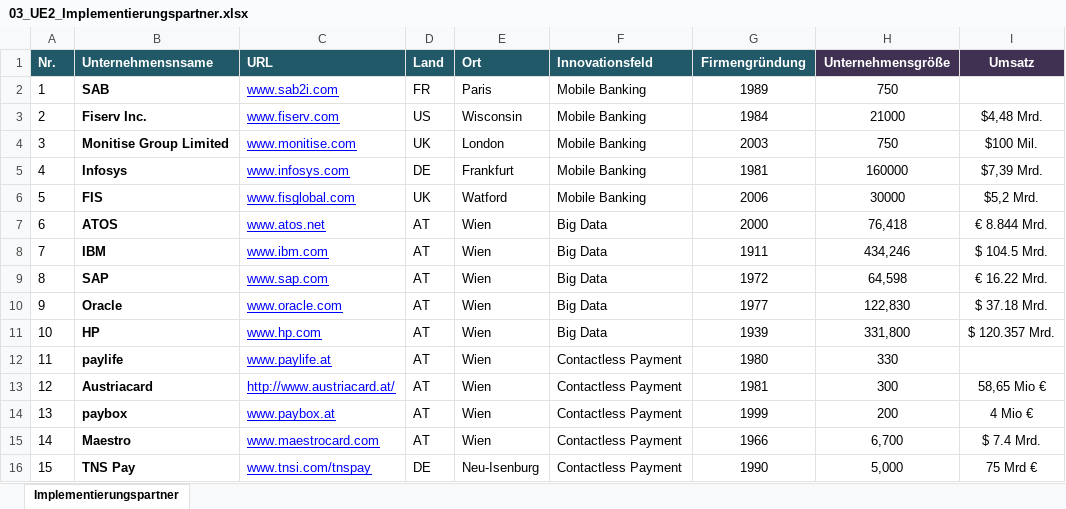
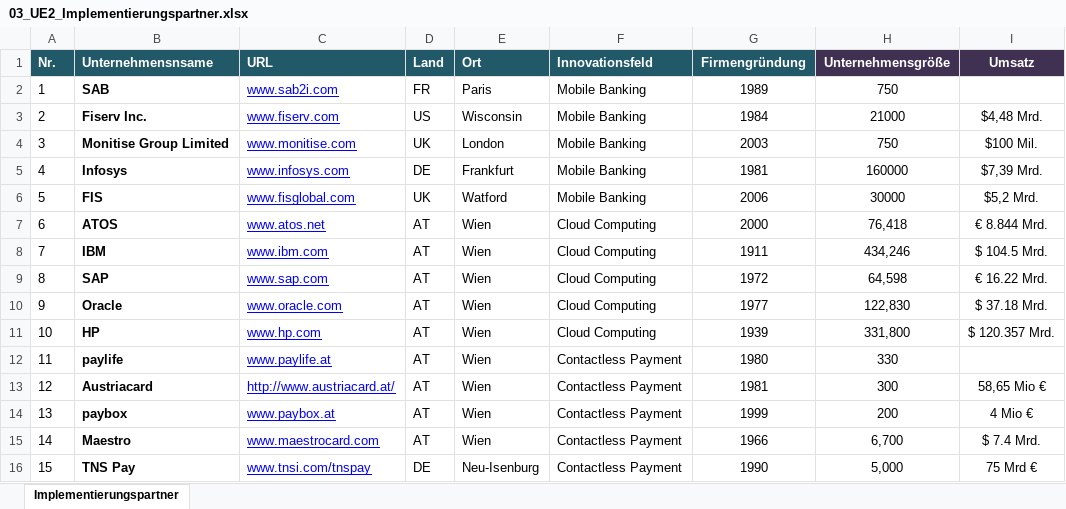
Before and after one commit to ChristophPrybila/it-strategy, an Excel workbook: UE2/03_UE2_Implementierungspartner.xlsx, sheet Implementierungspartner, drawn as a sheet; only a part is shown; values as stored, in another font and other column widths than the file's, no borders; the diff names each change by its address in the sheet, - before the commit and + after, or states it on an @@ line.

```diff
--- a/UE2/03_UE2_Implementierungspartner.xlsx (sheet Implementierungspartner)
+++ b/UE2/03_UE2_Implementierungspartner.xlsx (sheet Implementierungspartner)
-F7:F11 (Innovationsfeld): Big Data
+F7:F11 (Innovationsfeld): Cloud Computing
```
Also changed, not shown: 1 other file.
